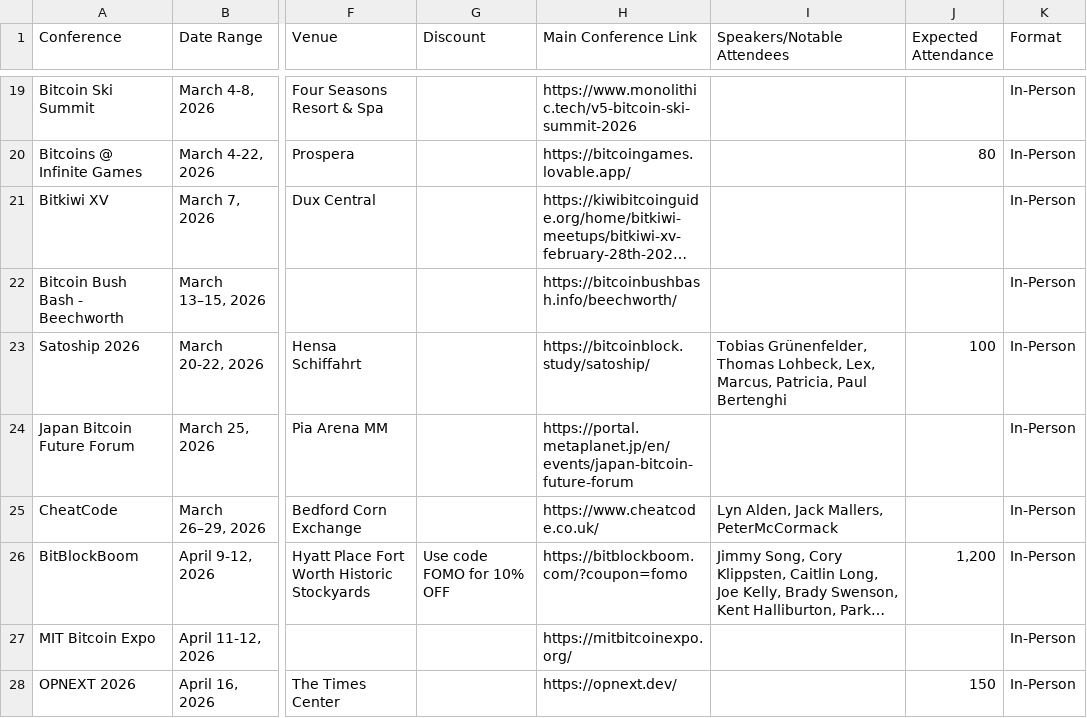
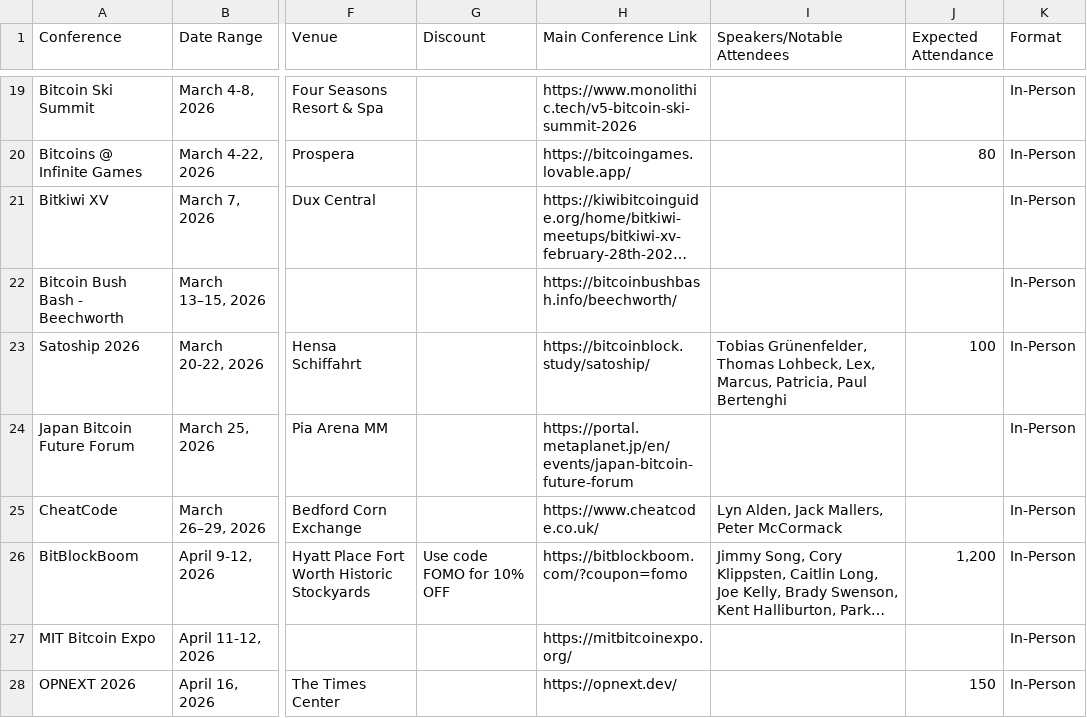
Before and after one commit to goldisdying/proofofconference, a CSV file: Bitcoin Conference List - Directory.csv, drawn as a sheet; only a part is shown, gaps mark what is left out; long unchanged cells end in …; the diff names each change by its address in the sheet, - before the commit and + after, or states it on an @@ line.

Commit message:
Add files via upload

```diff
--- a/Bitcoin Conference List - Directory.csv
+++ b/Bitcoin Conference List - Directory.csv
-I25 (Speakers/Notable Attendees): Lyn Alden, Jack Mallers, PeterMcCormack
+I25 (Speakers/Notable Attendees): Lyn Alden, Jack Mallers, Peter McCormack
```
